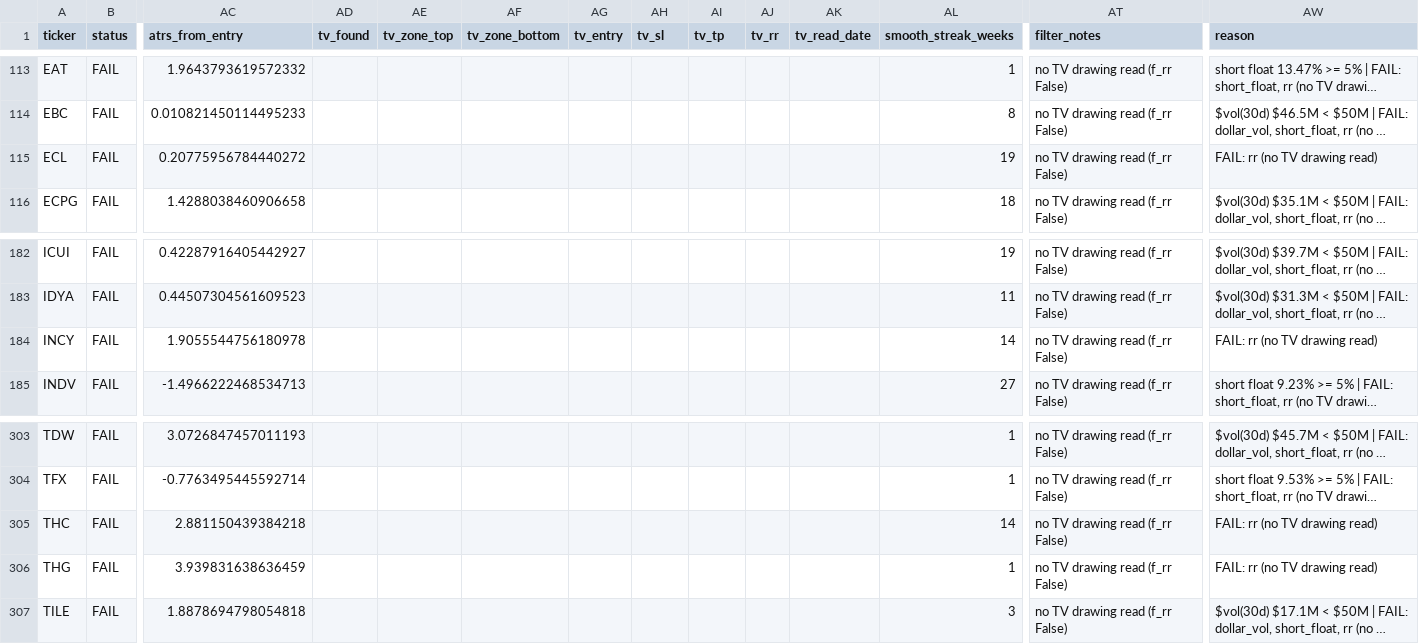
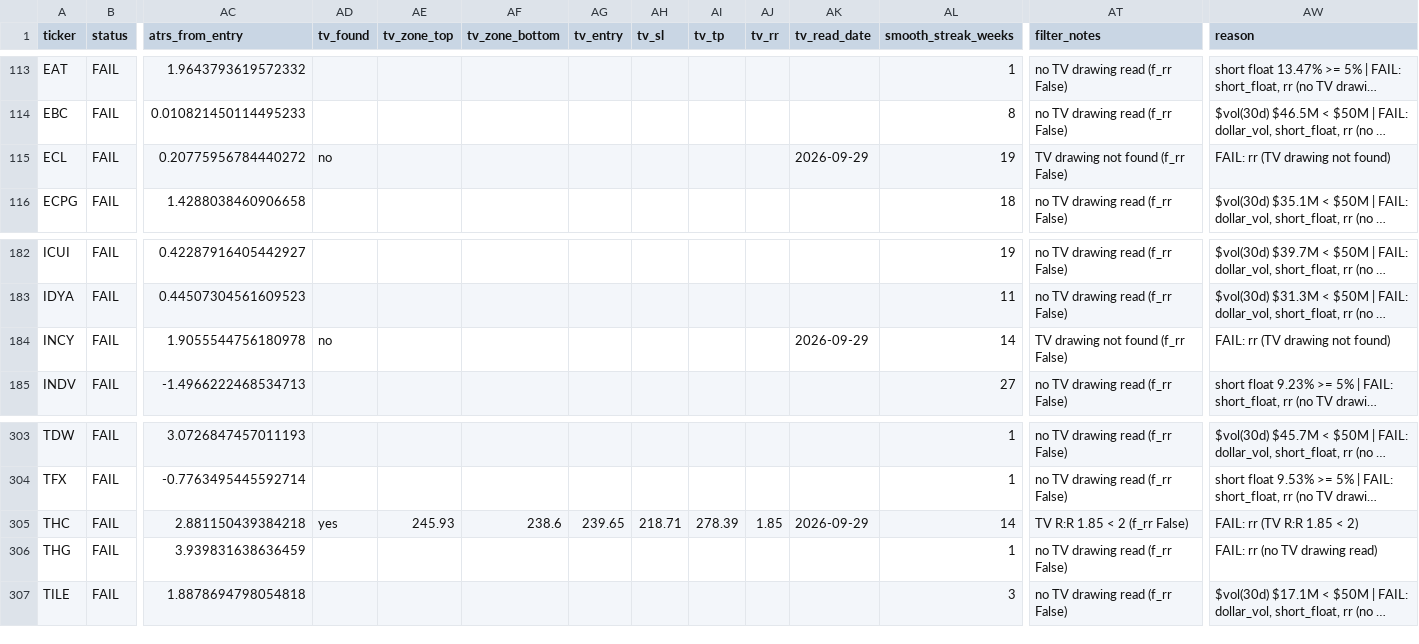
Before and after one commit to azran4u/stock-retest-scanner, a CSV file: historical-reports/2026-09-29.csv, drawn as a sheet; only a part is shown, gaps mark what is left out; long unchanged cells end in …; the diff names each change by its address in the sheet, - before the commit and + after, or states it on an @@ line.

Commit message:
TV drawings final batch (ECL, INCY, THC)
ECL/INCY not found; THC found with TV R:R 1.85 (<2). All 52 targets read for 2026-09-29; PASS remains 24.

```diff
--- a/historical-reports/2026-09-29.csv
+++ b/historical-reports/2026-09-29.csv
-AD115 (tv_found): (empty)
+AD115 (tv_found): no
-AK115 (tv_read_date): (empty)
+AK115 (tv_read_date): 2026-09-29
-AT115 (filter_notes): no TV drawing read (f_rr False)
+AT115 (filter_notes): TV drawing not found (f_rr False)
-AW115 (reason): FAIL: rr (no TV drawing read)
+AW115 (reason): FAIL: rr (TV drawing not found)
-AD184 (tv_found): (empty)
+AD184 (tv_found): no
-AK184 (tv_read_date): (empty)
+AK184 (tv_read_date): 2026-09-29
-AT184 (filter_notes): no TV drawing read (f_rr False)
+AT184 (filter_notes): TV drawing not found (f_rr False)
-AW184 (reason): FAIL: rr (no TV drawing read)
+AW184 (reason): FAIL: rr (TV drawing not found)
-AD305 (tv_found): (empty)
+AD305 (tv_found): yes
-AE305 (tv_zone_top): (empty)
+AE305 (tv_zone_top): 245.93
-AF305 (tv_zone_bottom): (empty)
+AF305 (tv_zone_bottom): 238.6
-AG305 (tv_entry): (empty)
+AG305 (tv_entry): 239.65
-AH305 (tv_sl): (empty)
+AH305 (tv_sl): 218.71
-AI305 (tv_tp): (empty)
+AI305 (tv_tp): 278.39
-AJ305 (tv_rr): (empty)
+AJ305 (tv_rr): 1.85
-AK305 (tv_read_date): (empty)
+AK305 (tv_read_date): 2026-09-29
-AT305 (filter_notes): no TV drawing read (f_rr False)
+AT305 (filter_notes): TV R:R 1.85 < 2 (f_rr False)
-AW305 (reason): FAIL: rr (no TV drawing read)
+AW305 (reason): FAIL: rr (TV R:R 1.85 < 2)
```
Also changed, not shown: 1 other file.
